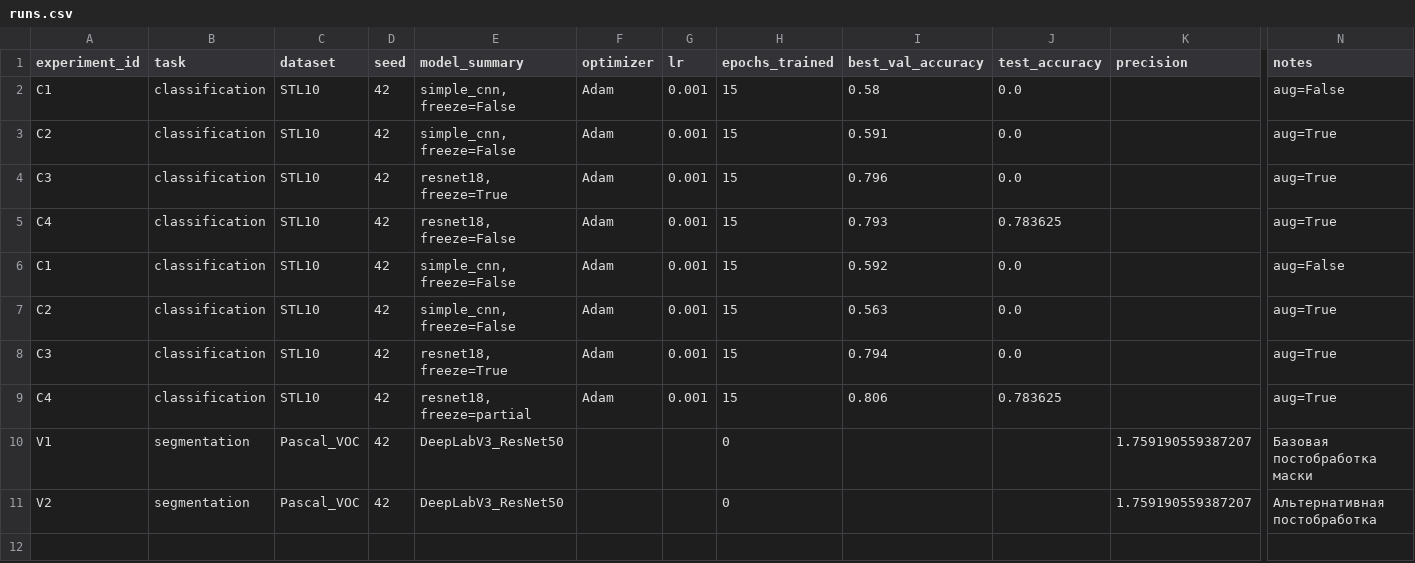
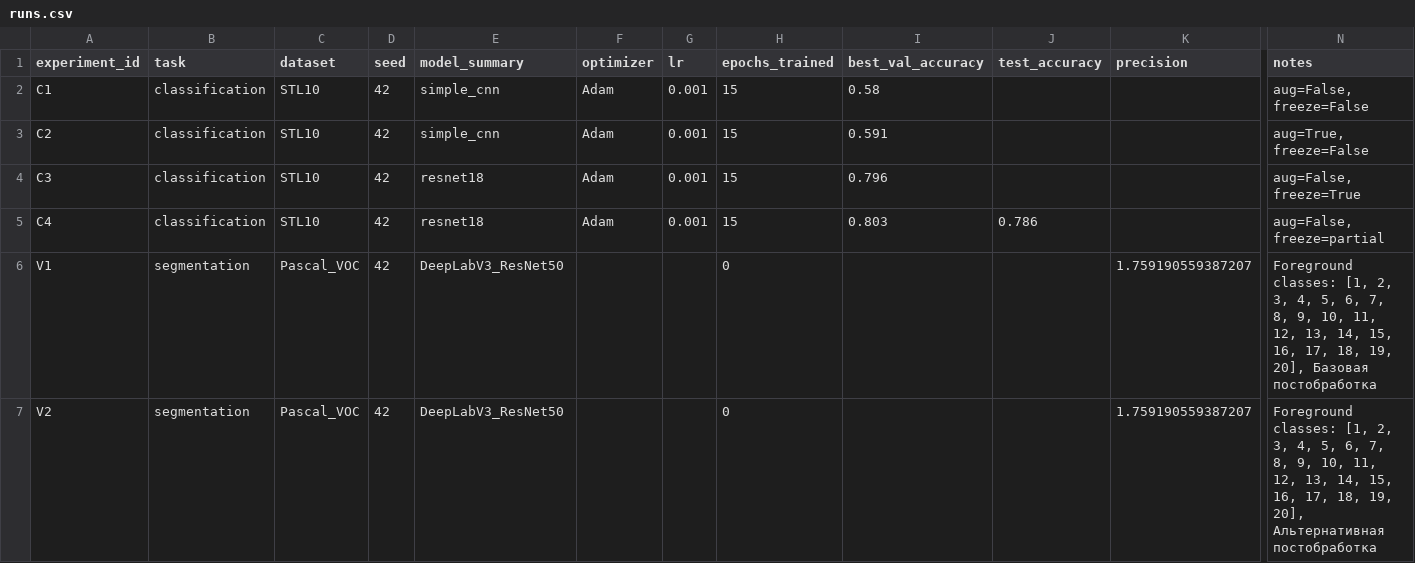
Before and after one commit to YaroslavChernetsov/mirea-aie-2025---05-22, a CSV file: homeworks/HW10-11/artifacts/runs.csv, drawn as a sheet; only a part is shown, gaps mark what is left out; removed rows and columns are numbered as before the commit, all else as after; rows hold the shown columns only; the diff names each change by its address in the sheet, - before the commit and + after, or states it on an @@ line.

```diff
--- a/homeworks/HW10-11/artifacts/runs.csv
+++ b/homeworks/HW10-11/artifacts/runs.csv
-E2:E3 (model_summary): simple_cnn, freeze=False
+E2:E3 (model_summary): simple_cnn
-J2:J4 (test_accuracy): 0.0
+J2:J4 (test_accuracy): (empty)
-N2 (notes): aug=False
+N2 (notes): aug=False, freeze=False
-N3 (notes): aug=True
+N3 (notes): aug=True, freeze=False
-E4 (model_summary): resnet18, freeze=True
+E4 (model_summary): resnet18
-N4 (notes): aug=True
+N4 (notes): aug=False, freeze=True
-E5 (model_summary): resnet18, freeze=False
+E5 (model_summary): resnet18
-I5 (best_val_accuracy): 0.793
+I5 (best_val_accuracy): 0.803
-J5 (test_accuracy): 0.783625
+J5 (test_accuracy): 0.786
-N5 (notes): aug=True
+N5 (notes): aug=False, freeze=partial
-row 6: C1 | classification | STL10 | 42 | simple_cnn, freeze=False | Adam | 0.001 | 15 | 0.592 | 0.0 |  | aug=False
-row 7: C2 | classification | STL10 | 42 | simple_cnn, freeze=False | Adam | 0.001 | 15 | 0.563 | 0.0 |  | aug=True
-row 8: C3 | classification | STL10 | 42 | resnet18, freeze=True | Adam | 0.001 | 15 | 0.794 | 0.0 |  | aug=True
-row 9: C4 | classification | STL10 | 42 | resnet18, freeze=partial | Adam | 0.001 | 15 | 0.806 | 0.783625 |  | aug=True
-N6 (notes): Базовая постобработка маски
+N6 (notes): Foreground classes: [1, 2, 3, 4, 5, 6, 7, 8, 9, 10, 11, 12, 13, 14, 15, 16, 17, 18, 19, 20], Базовая постобработка
-N7 (notes): Альтернативная постобработка
+N7 (notes): Foreground classes: [1, 2, 3, 4, 5, 6, 7, 8, 9, 10, 11, 12, 13, 14, 15, 16, 17, 18, 19, 20], Альтернативная постобработка
```
Also changed, not shown: homeworks/HW12/artifacts/runs.csv, 14 other files.
